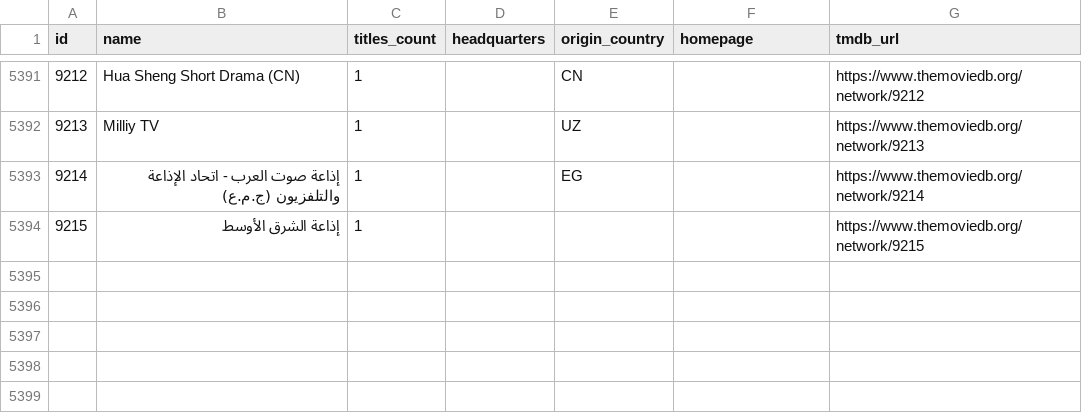
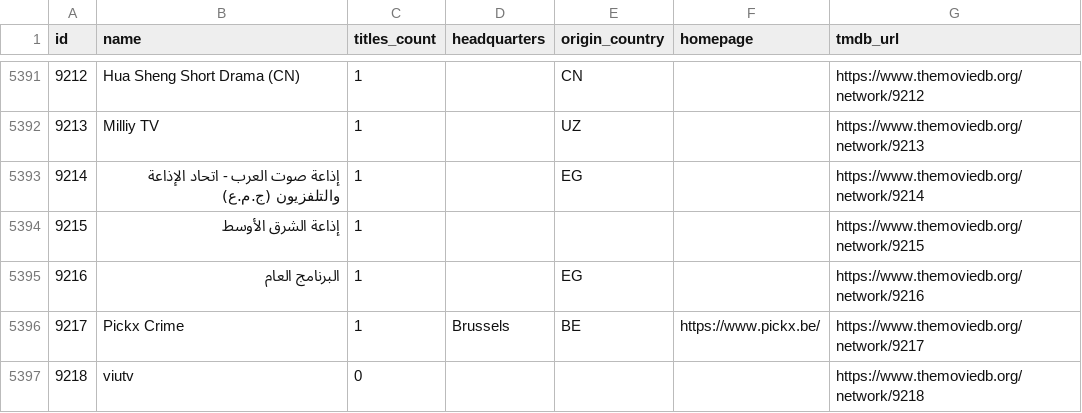
Before and after one commit to davecollections/tmdb-id-lookup, a CSV file: data/tv-networks.csv, drawn as a sheet; only a part is shown, gaps mark what is left out; the diff names each change by its address in the sheet, - before the commit and + after, or states it on an @@ line.

```diff
--- a/data/tv-networks.csv
+++ b/data/tv-networks.csv
+row 5395: 9216 | البرنامج العام | 1 |  | EG |  | https://www.themoviedb.org/network/9216
+row 5396: 9217 | Pickx Crime | 1 | Brussels | BE | https://www.pickx.be/ | https://www.themoviedb.org/network/9217
+row 5397: 9218 | viutv | 0 |  |  |  | https://www.themoviedb.org/network/9218
```
Also changed, not shown: 5 other files.
